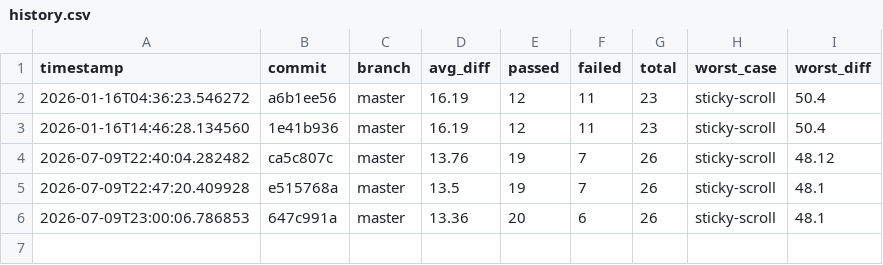
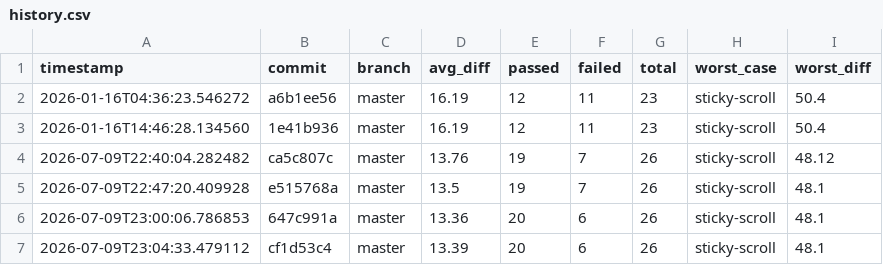
Before and after one commit to hiwavebrowser/hiwave-macos, a CSV file: metrics/history.csv, drawn as a sheet; the diff names each change by its address in the sheet, - before the commit and + after, or states it on an @@ line.

```diff
--- a/metrics/history.csv
+++ b/metrics/history.csv
+row 7: 2026-07-09T23:04:33.479112 | cf1d53c4 | master | 13.39 | 20 | 6 | 26 | sticky-scroll | 48.1
```
Also changed, not shown: 1 other file.
